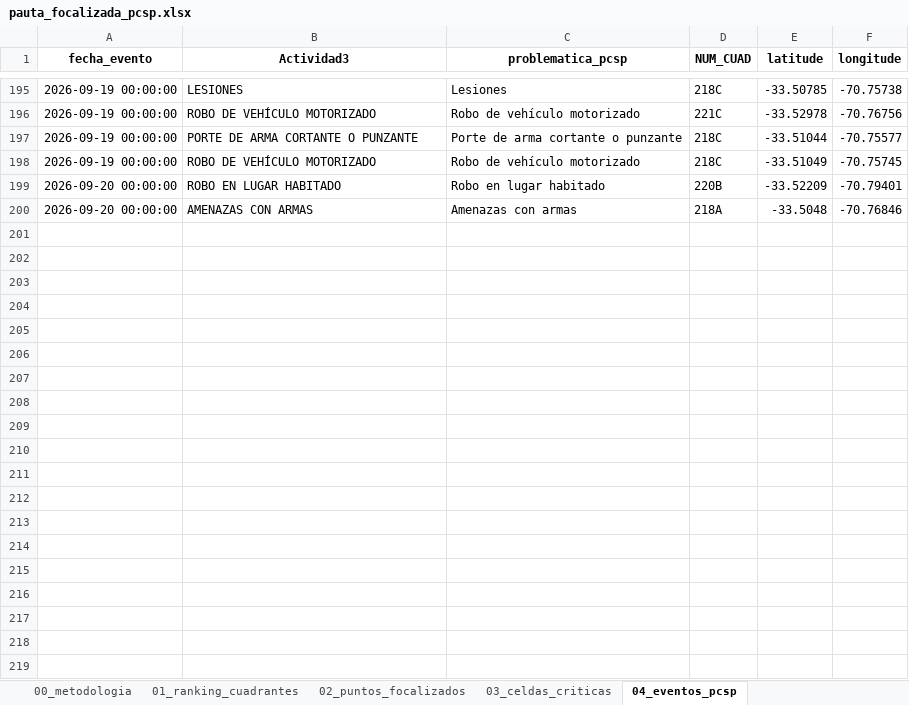
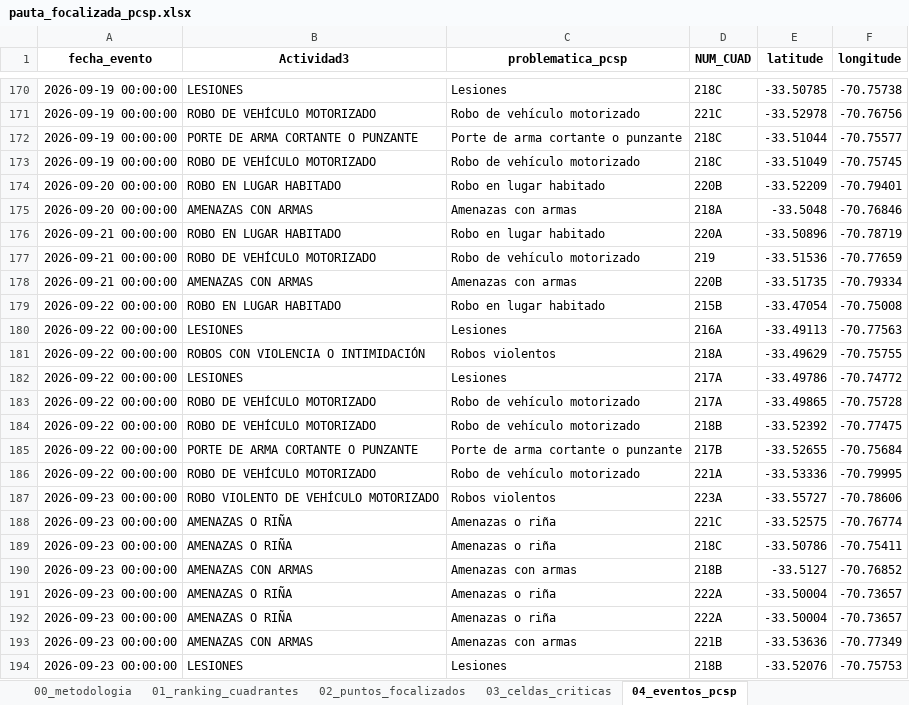
Before and after one commit to dipresec-maipu/pauta-focalizado, an Excel workbook: pauta_focalizada_pcsp.xlsx, sheet 04_eventos_pcsp, drawn as a sheet; only a part is shown, gaps mark what is left out; values as stored, in another font and other column widths than the file's, no borders; the diff covers the shown part only; the diff names each change by its address in the sheet, - before the commit and + after, or states it on an @@ line.

```diff
--- a/pauta_focalizada_pcsp.xlsx (sheet 04_eventos_pcsp)
+++ b/pauta_focalizada_pcsp.xlsx (sheet 04_eventos_pcsp)
+row 176: 2026-09-21 00:00:00 | ROBO EN LUGAR HABITADO | Robo en lugar habitado | 220A | -33.50896 | -70.78719
+row 177: 2026-09-21 00:00:00 | ROBO DE VEHÍCULO MOTORIZADO | Robo de vehículo motorizado | 219 | -33.51536 | -70.77659
+row 178: 2026-09-21 00:00:00 | AMENAZAS CON ARMAS | Amenazas con armas | 220B | -33.51735 | -70.79334
+row 179: 2026-09-22 00:00:00 | ROBO EN LUGAR HABITADO | Robo en lugar habitado | 215B | -33.47054 | -70.75008
+row 180: 2026-09-22 00:00:00 | LESIONES | Lesiones | 216A | -33.49113 | -70.77563
+row 181: 2026-09-22 00:00:00 | ROBOS CON VIOLENCIA O INTIMIDACIÓN | Robos violentos | 218A | -33.49629 | -70.75755
+row 182: 2026-09-22 00:00:00 | LESIONES | Lesiones | 217A | -33.49786 | -70.74772
+row 183: 2026-09-22 00:00:00 | ROBO DE VEHÍCULO MOTORIZADO | Robo de vehículo motorizado | 217A | -33.49865 | -70.75728
+row 184: 2026-09-22 00:00:00 | ROBO DE VEHÍCULO MOTORIZADO | Robo de vehículo motorizado | 218B | -33.52392 | -70.77475
+row 185: 2026-09-22 00:00:00 | PORTE DE ARMA CORTANTE O PUNZANTE | Porte de arma cortante o punzante | 217B | -33.52655 | -70.75684
+row 186: 2026-09-22 00:00:00 | ROBO DE VEHÍCULO MOTORIZADO | Robo de vehículo motorizado | 221A | -33.53336 | -70.79995
+row 187: 2026-09-23 00:00:00 | ROBO VIOLENTO DE VEHÍCULO MOTORIZADO | Robos violentos | 223A | -33.55727 | -70.78606
+row 188: 2026-09-23 00:00:00 | AMENAZAS O RIÑA | Amenazas o riña | 221C | -33.52575 | -70.76774
+row 189: 2026-09-23 00:00:00 | AMENAZAS O RIÑA | Amenazas o riña | 218C | -33.50786 | -70.75411
+row 190: 2026-09-23 00:00:00 | AMENAZAS CON ARMAS | Amenazas con armas | 218B | -33.5127 | -70.76852
+row 191: 2026-09-23 00:00:00 | AMENAZAS O RIÑA | Amenazas o riña | 222A | -33.50004 | -70.73657
+row 192: 2026-09-23 00:00:00 | AMENAZAS O RIÑA | Amenazas o riña | 222A | -33.50004 | -70.73657
+row 193: 2026-09-23 00:00:00 | AMENAZAS CON ARMAS | Amenazas con armas | 221B | -33.53636 | -70.77349
+row 194: 2026-09-23 00:00:00 | LESIONES | Lesiones | 218B | -33.52076 | -70.75753
```
Also changed, not shown: 90 added rows and 103 removed rows elsewhere in this sheet, sheet 02_puntos_focalizados, sheet 03_celdas_criticas, sheet 01_ranking_cuadrantes, sheet 00_metodologia, pauta_verificador_pcsp.xlsx, 10 other files.
